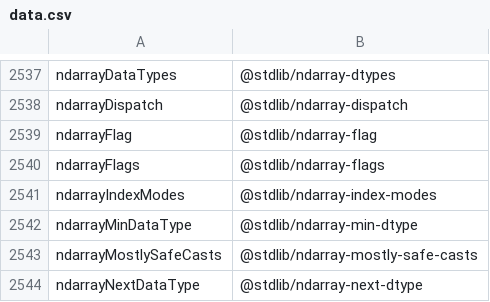
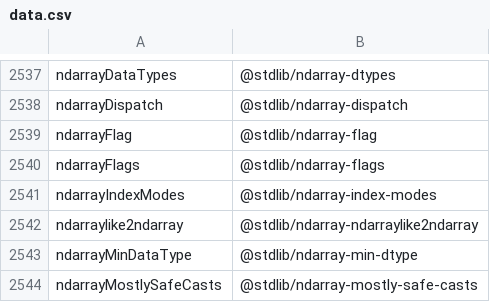
Before and after one commit to stdlib-js/namespace-alias2standalone, a CSV file: data/data.csv, drawn as a sheet; only a part is shown, gaps mark what is left out; the shorter side is filled out with more unchanged rows.

```diff
--- a/data/data.csv
+++ b/data/data.csv
@@ -2541,2 +2541,3 @@ ndarrayFlags,"@stdlib/ndarray-flags"
 ndarrayIndexModes,"@stdlib/ndarray-index-modes"
+ndarraylike2ndarray,"@stdlib/ndarray-ndarraylike2ndarray"
 ndarrayMinDataType,"@stdlib/ndarray-min-dtype"
```
Also changed, not shown: 5 other files.
